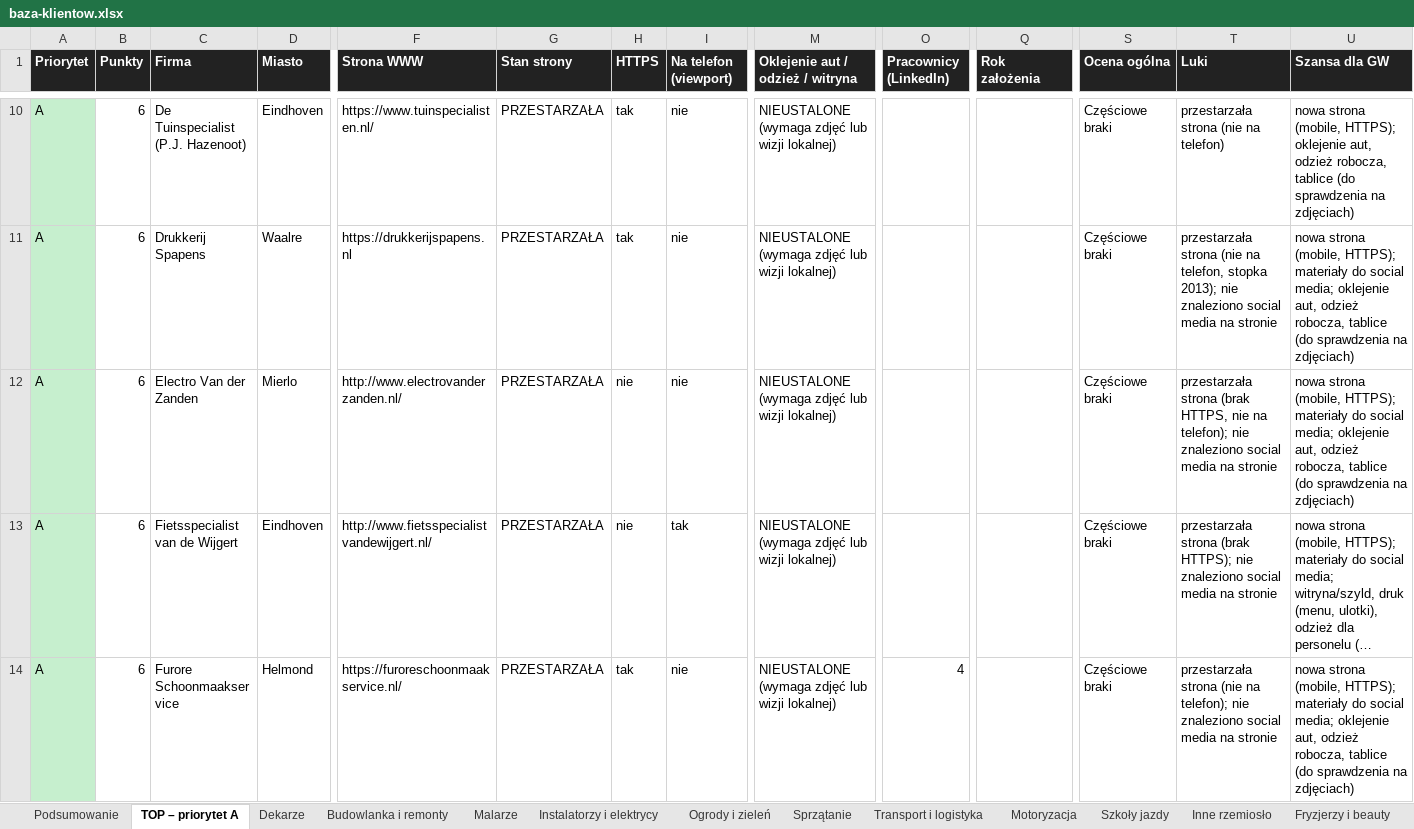
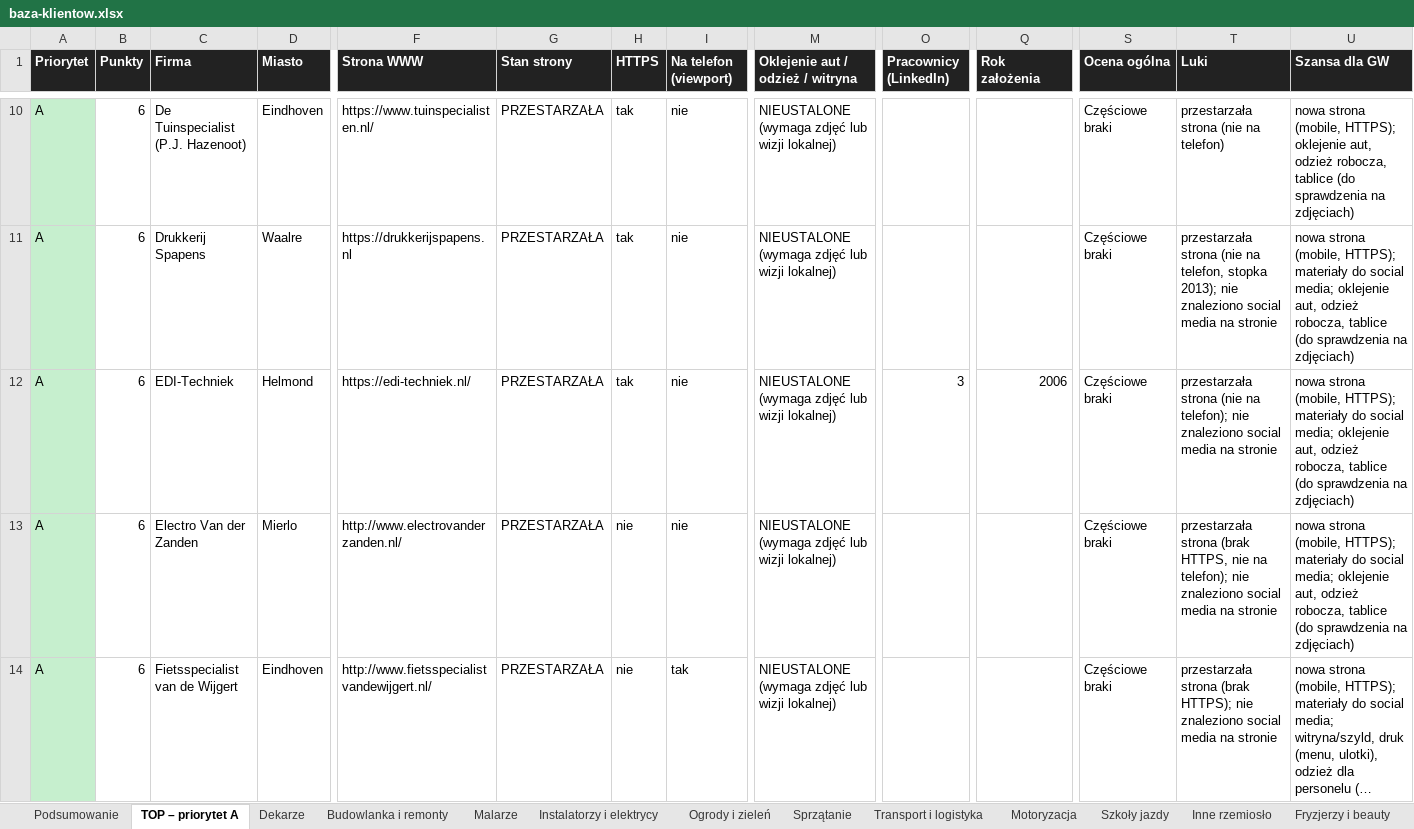
Before and after one commit to gwgrafik/gwgraphic, an Excel workbook: baza-klientow/baza-klientow.xlsx, sheet TOP – priorytet A, drawn as a sheet; only a part is shown, gaps mark what is left out; the shorter side is filled out with more unchanged rows; long unchanged cells end in …; values as stored, in another font and other column widths than the file's, no borders; rows hold the shown columns only; the diff covers the shown part only; the diff names each change by its address in the sheet, - before the commit and + after, or states it on an @@ line.

```diff
--- a/baza-klientow/baza-klientow.xlsx (sheet TOP – priorytet A)
+++ b/baza-klientow/baza-klientow.xlsx (sheet TOP – priorytet A)
+row 12: A | 6 | EDI-Techniek | Helmond | https://edi-techniek.nl/ | PRZESTARZAŁA | tak | nie | NIEUSTALONE (wymaga zdjęć lub wizji lokalnej) | 3 | 2006 | Częściowe braki | przestarzała strona (nie na telefon); nie znaleziono social media na stronie | nowa strona (mobile, HTTPS); materiały do social media; oklejenie aut, odzież robocza, tablice (do sprawdzenia na zdjęciach)
```
Also changed, not shown: 2 added rows and 1 removed row elsewhere in this sheet, sheet Sprzątanie, sheet Instalatorzy i elektrycy, sheet Gastronomia, sheet Podsumowanie, sheet Inne rzemiosło, 8 other files.
